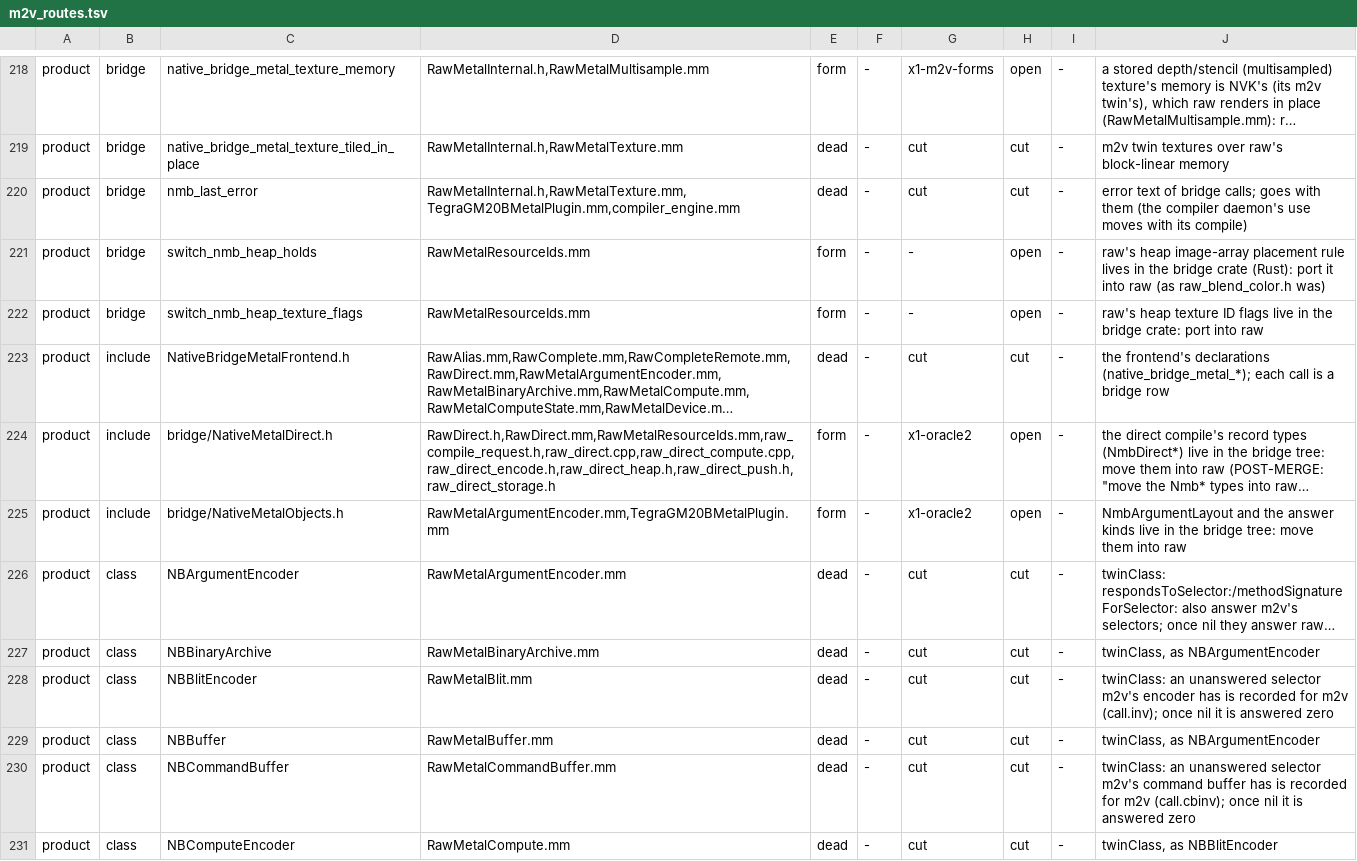
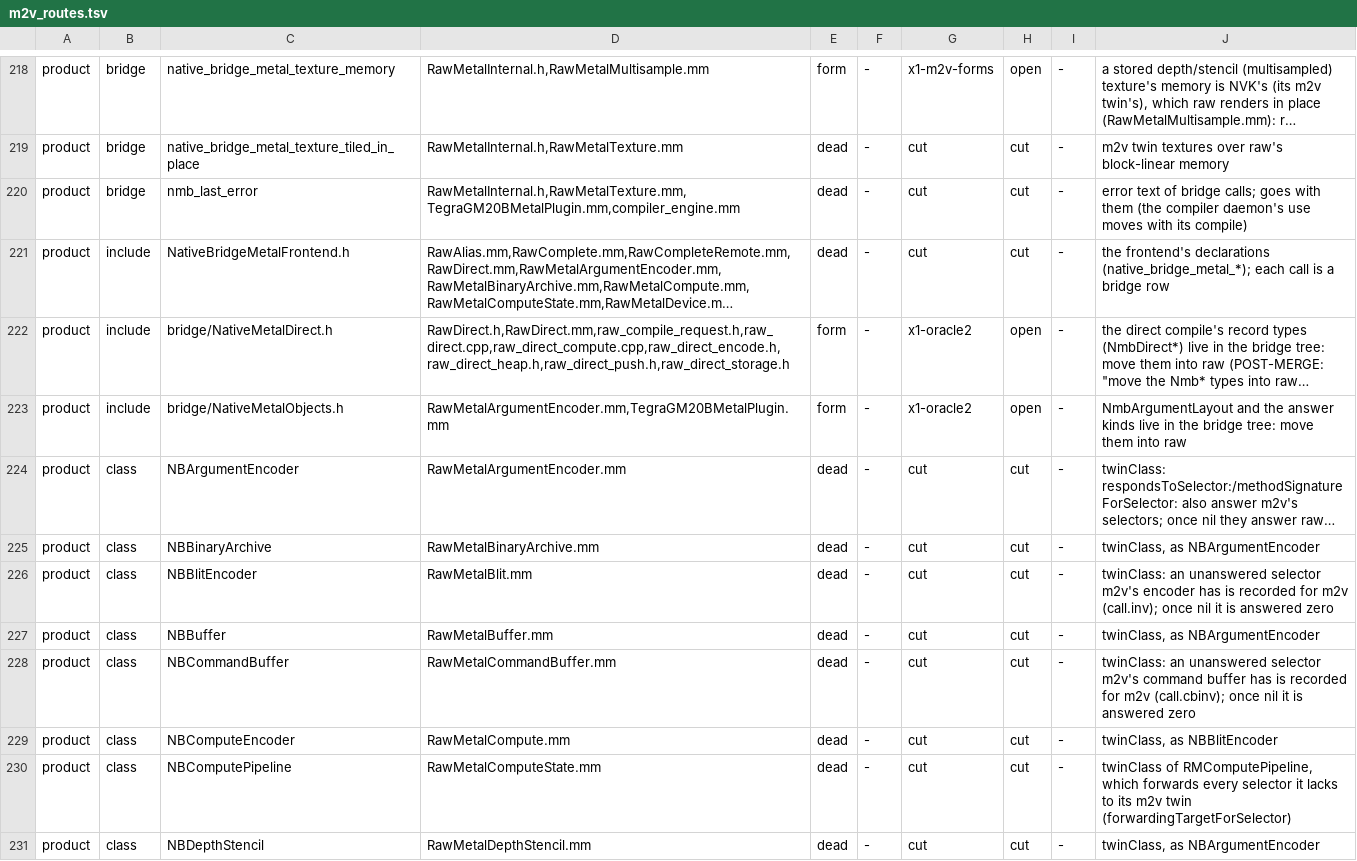
Before and after one commit to D-Radish76/ios-on-switch-lmao, a TSV file: drivers/TegraGM20BMetal/raw/plan/m2v_routes.tsv, drawn as a sheet; only a part is shown, gaps mark what is left out; the shorter side is filled out with more unchanged rows; long unchanged cells end in …; removed rows and columns are numbered as before the commit, all else as after; the diff names each change by its address in the sheet, - before the commit and + after, or states it on an @@ line.

Commit message:
a heap array's holding rule and a heap texture's flags are raw's own: raw_heap_classes.h, generated by tools/raw_heap_classes from m2v's translator (each format's sampled type, depth/stencil, raw-texel form, half-bits keys and handle_entry_flags under its own swizzle, the swizzles that read alike and every other; the generator asserts its rows give the crate's answer under all 1296 swizzles), and raw_heap_fit.h, heap_code.rs's class word and bind/heap.rs fit over those rows; RawMetalResourceIds.mm and the device's heapHolds use them, and the switch_nmb_heap_holds and switch_nmb_heap_texture_flags census rows go (open product rows 125 -> 123); against the crate itself, 11.2M vectors (every class field against facts of each texture type, the shape-matched classes over every format, type, sample count, usage and swizzle kind, and 4M random facts) differ in none; raw_heap_fit_test, and raw_bridge_parity_test (m2v) against the bridge over every format below 2048 and swizzle and 54M class and facts pairs; no HW Test: the rule is the bridge's, so no device case could fail before

```diff
--- a/drivers/TegraGM20BMetal/raw/plan/m2v_routes.tsv
+++ b/drivers/TegraGM20BMetal/raw/plan/m2v_routes.tsv
-row 221: product | bridge | switch_nmb_heap_holds | RawMetalResourceIds.mm | form | - | - | open | - | raw's heap image-array placement rule lives in the bridge crate (Rust): port it into raw (as raw_blend_color.h was)
-row 222: product | bridge | switch_nmb_heap_texture_flags | RawMetalResourceIds.mm | form | - | - | open | - | raw's heap texture ID flags live in the bridge crate: port into raw
-D222: RawDirect.h,RawDirect.mm,RawMetalResourceIds.mm,raw_compile_request.h,raw_direct.cpp,raw_direct_compute.cpp,raw_direct_encode.h,raw_direct_heap.h,raw_direct_push.h,raw_direct_storage.h
+D222: RawDirect.h,RawDirect.mm,raw_compile_request.h,raw_direct.cpp,raw_direct_compute.cpp,raw_direct_encode.h,raw_direct_heap.h,raw_direct_push.h,raw_direct_storage.h
```
Also changed, not shown: 13 other files.
